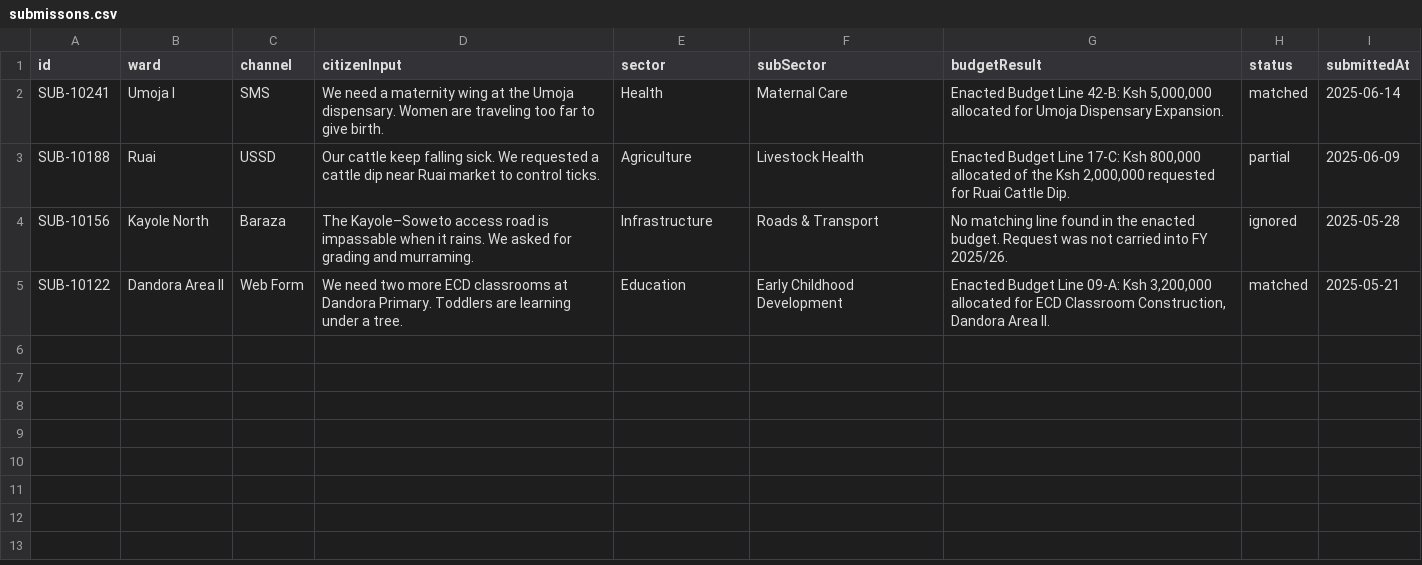
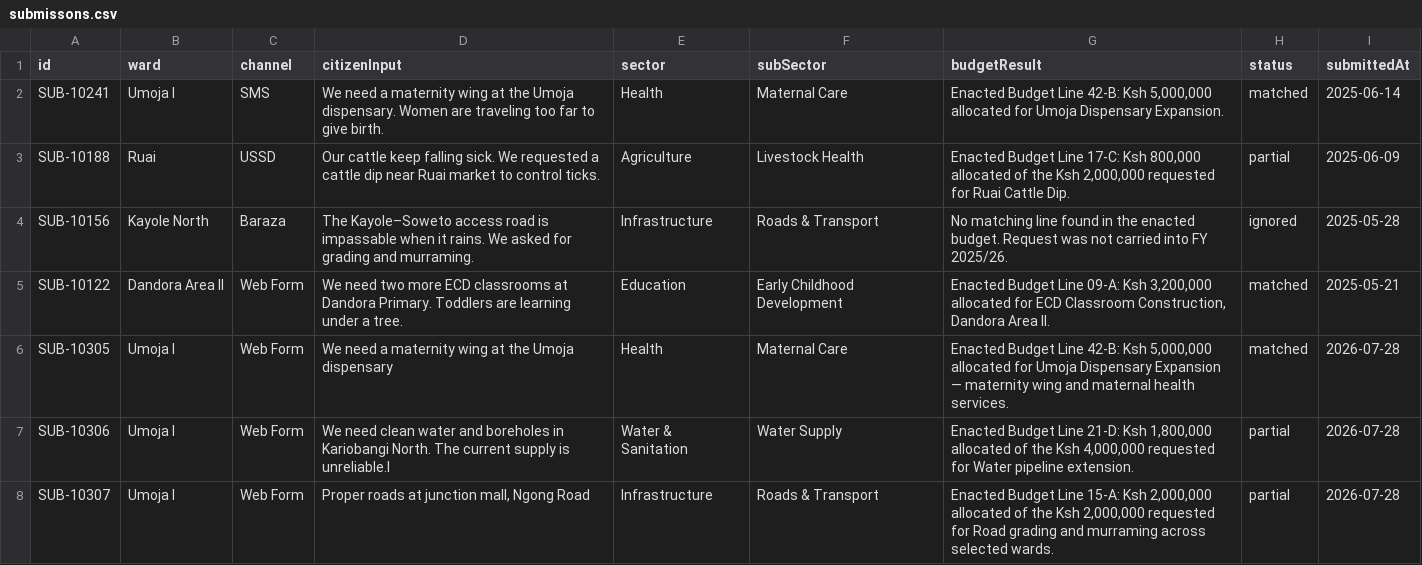
Before and after one commit to NancyWangareh/SautiYetu-Nancy_Stephen, a CSV file: Data/submissons.csv, drawn as a sheet; the diff names each change by its address in the sheet, - before the commit and + after, or states it on an @@ line.

Commit message:
budget document ingestion

```diff
--- a/Data/submissons.csv
+++ b/Data/submissons.csv
+row 6: SUB-10305 | Umoja I | Web Form | We need a maternity wing at the Umoja dispensary | Health | Maternal Care | Enacted Budget Line 42-B: Ksh 5,000,000 allocated for Umoja Dispensary Expansion — maternity wing and maternal health services. | matched | 2026-07-28
+row 7: SUB-10306 | Umoja I | Web Form | We need clean water and boreholes in Kariobangi North. The current supply is unreliable.l | Water & Sanitation | Water Supply | Enacted Budget Line 21-D: Ksh 1,800,000 allocated of the Ksh 4,000,000 requested for Water pipeline extension. | partial | 2026-07-28
+row 8: SUB-10307 | Umoja I | Web Form | Proper roads at junction mall, Ngong Road | Infrastructure | Roads & Transport | Enacted Budget Line 15-A: Ksh 2,000,000 allocated of the Ksh 2,000,000 requested for Road grading and murraming across selected wards. | partial | 2026-07-28
```
Also changed, not shown: 6 other files.
